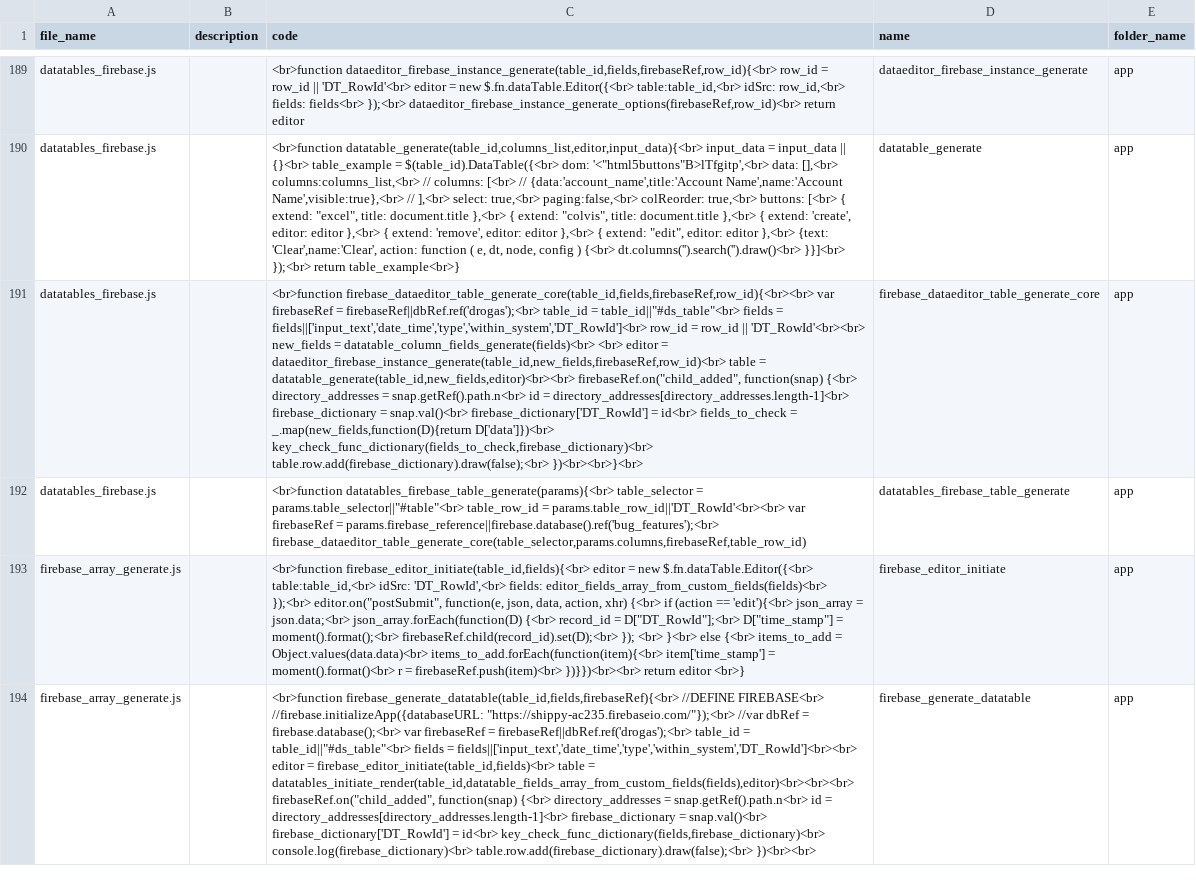
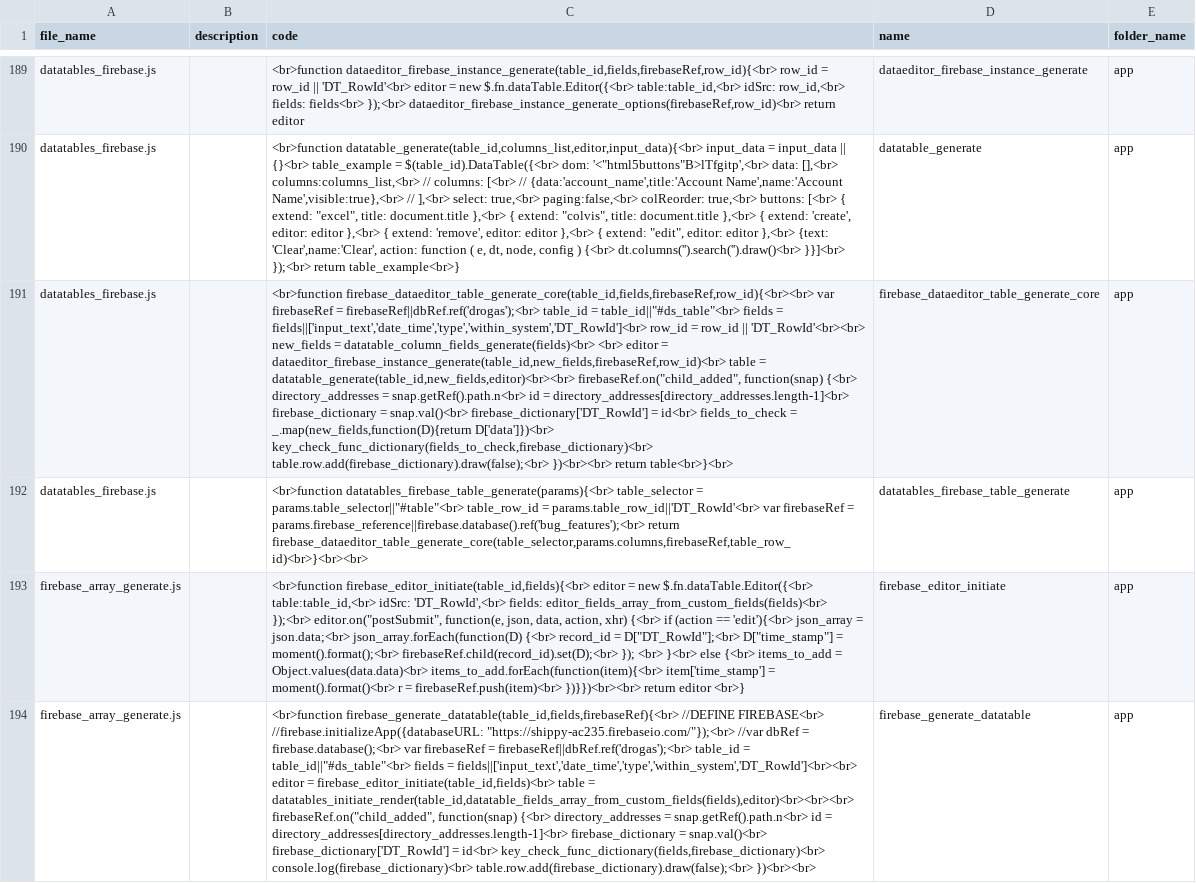
Before and after one commit to ChrisCruze/jutility, a CSV file: functions.csv, drawn as a sheet; only a part is shown, gaps mark what is left out; the diff names each change by its address in the sheet, - before the commit and + after, or states it on an @@ line.

Commit message:
added datatables firebase

```diff
--- a/functions.csv
+++ b/functions.csv
-C191 (code): …key_check_func_dictionary(fields_to_check,firebase_dictionary)<br> table.row.add(firebase_dictionary).draw(false);<br> })<br><br>}<br>
+C191 (code): …key_check_func_dictionary(fields_to_check,firebase_dictionary)<br> table.row.add(firebase_dictionary).draw(false);<br> })<br><br> return table<br>}<br>
-C192 (code): …table_row_id = params.table_row_id||'DT_RowId'<br><br> var firebaseRef = params.firebase_reference||firebase.database().ref('bug_features');<br> firebase_dataeditor_table_generate_core(table_selector,params.columns,firebaseRef,table_row_id)
+C192 (code): …table_row_id = params.table_row_id||'DT_RowId'<br> var firebaseRef = params.firebase_reference||firebase.database().ref('bug_features');<br> return firebase_dataeditor_table_generate_core(table_selector,params.columns,firebaseRef,table_row_id)<br>}<br><br>
```
Also changed, not shown: 2 other files.
